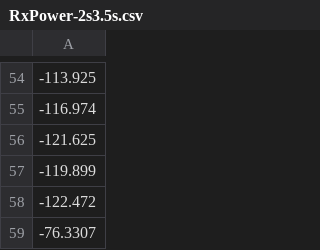
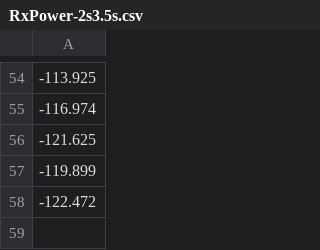
Before and after one commit to ericliujian/ns3-mmwave-weather, a CSV file: results/RxPower-2s3.5s.csv, drawn as a sheet; only a part is shown, gaps mark what is left out.

```diff
--- a/results/RxPower-2s3.5s.csv
+++ b/results/RxPower-2s3.5s.csv
@@ -58,2 +58 @@
 -122.472
--76.3307
```
Also changed, not shown: 8 other files.
